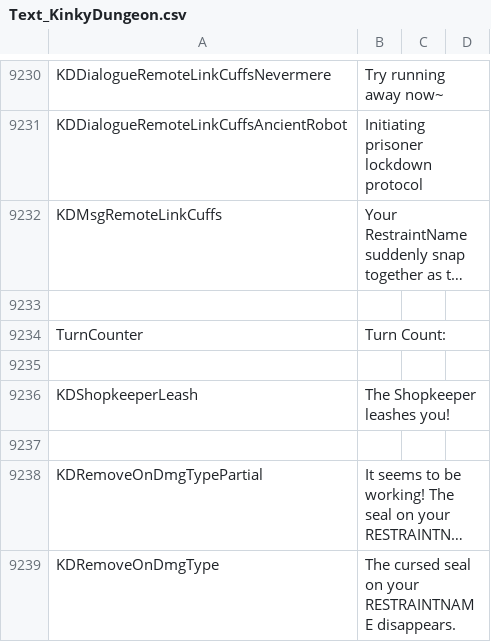
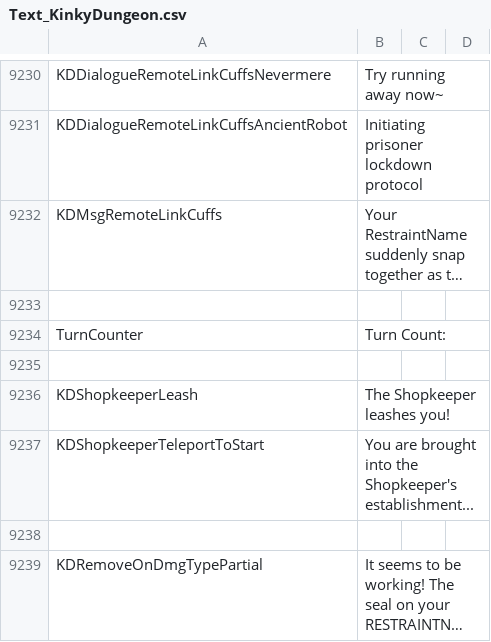
Before and after one commit to Ada18980/KinkiestDungeon, a CSV file: Screens/MiniGame/KinkyDungeon/Text_KinkyDungeon.csv, drawn as a sheet; only a part is shown, gaps mark what is left out; the shorter side is filled out with more unchanged rows; long unchanged cells end in ….

```diff
--- a/Screens/MiniGame/KinkyDungeon/Text_KinkyDungeon.csv
+++ b/Screens/MiniGame/KinkyDungeon/Text_KinkyDungeon.csv
@@ -9236,2 +9236,3 @@ TurnCounter,"Turn Count: "
 KDShopkeeperLeash,"The Shopkeeper leashes you!"
+KDShopkeeperTeleportToStart,"You are brought into the Shopkeeper's establishment..."
 
```
Also changed, not shown: 1 other file.
